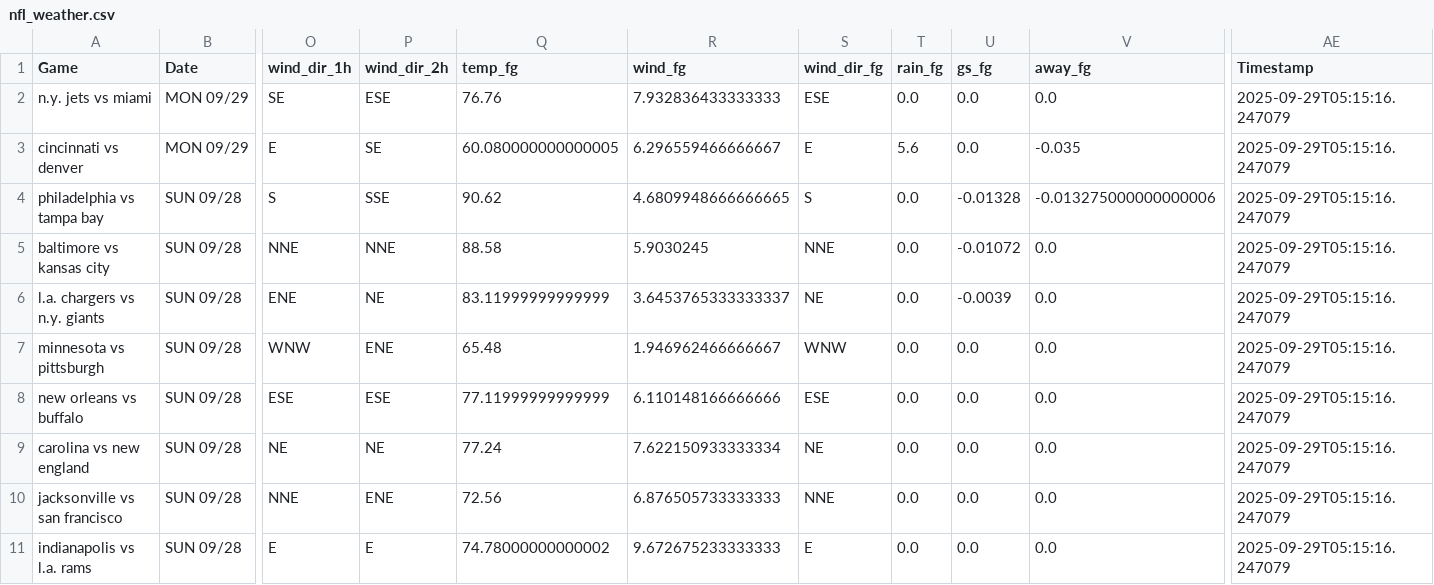
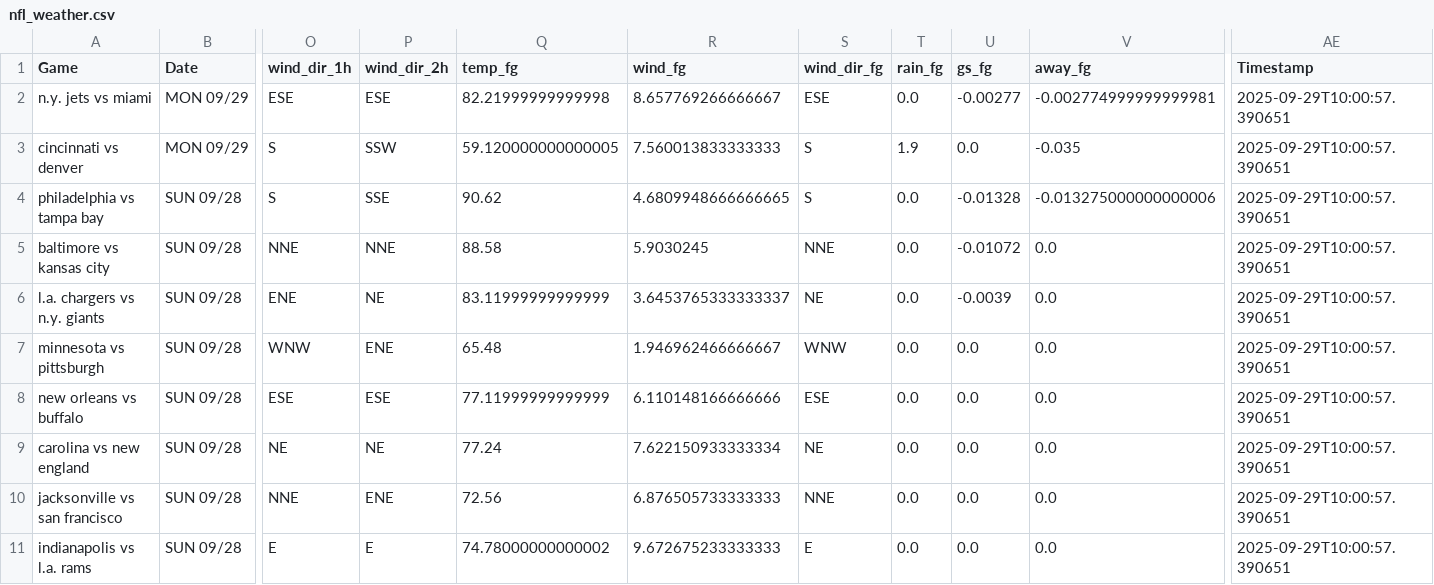
Before and after one commit to mslade50/football_weather, a CSV file: nfl_weather.csv, drawn as a sheet; only a part is shown, gaps mark what is left out; the diff names each change by its address in the sheet, - before the commit and + after, or states it on an @@ line.

Commit message:
Update nfl_weather.csv with Timestamp 2025-09-29T10:00:57.390651

```diff
--- a/nfl_weather.csv
+++ b/nfl_weather.csv
-O2 (wind_dir_1h): SE
+O2 (wind_dir_1h): ESE
-Q2 (temp_fg): 76.76
+Q2 (temp_fg): 82.21999999999998
-R2 (wind_fg): 7.932836433333333
+R2 (wind_fg): 8.657769266666667
-U2 (gs_fg): 0.0
+U2 (gs_fg): -0.00277
-V2 (away_fg): 0.0
+V2 (away_fg): -0.002774999999999981
-AE2:AE11 (Timestamp): 2025-09-29T05:15:16.247079
+AE2:AE11 (Timestamp): 2025-09-29T10:00:57.390651
-O3 (wind_dir_1h): E
+O3 (wind_dir_1h): S
-P3 (wind_dir_2h): SE
+P3 (wind_dir_2h): SSW
-Q3 (temp_fg): 60.080000000000005
+Q3 (temp_fg): 59.120000000000005
-R3 (wind_fg): 6.296559466666667
+R3 (wind_fg): 7.560013833333333
-S3 (wind_dir_fg): E
+S3 (wind_dir_fg): S
-T3 (rain_fg): 5.6
+T3 (rain_fg): 1.9
```
